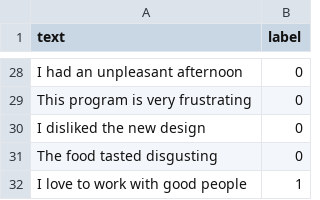
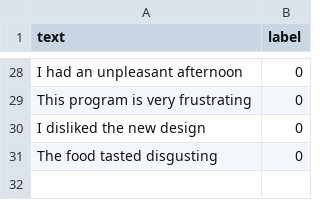
Before and after one commit to mohammadbadhan261-sudo/pennylane_quantum_llm_starter, a CSV file: data/sentences.csv, drawn as a sheet; only a part is shown, gaps mark what is left out; the diff names each change by its address in the sheet, - before the commit and + after, or states it on an @@ line.

```diff
--- a/data/sentences.csv
+++ b/data/sentences.csv
-row 32: I love to work with good people | 1
```
Also changed, not shown: 6 other files.
